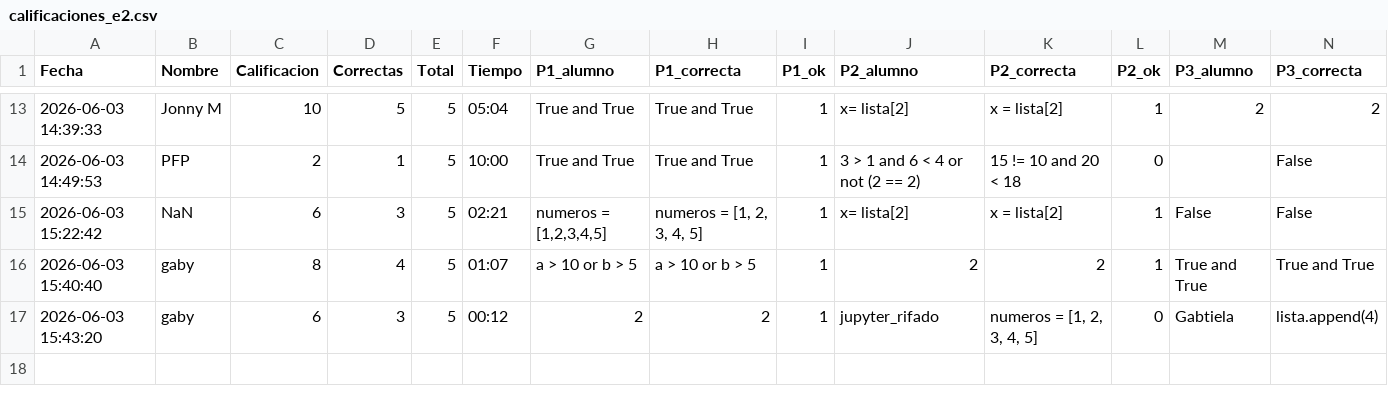
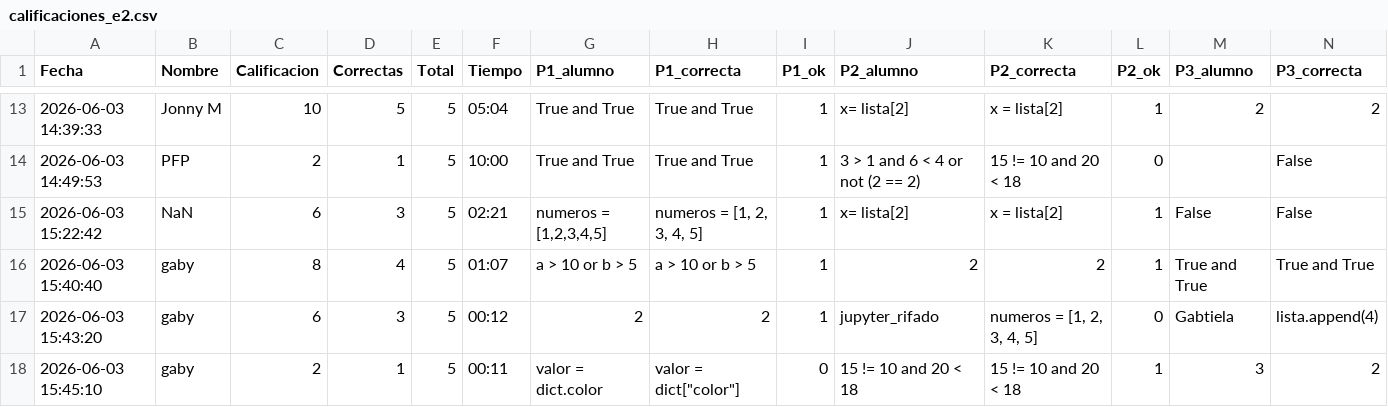
Before and after one commit to gbdiazc/Intro-python-cientifico-2026, a CSV file: calificaciones_e2.csv, drawn as a sheet; only a part is shown, gaps mark what is left out; rows hold the shown columns only; the diff names each change by its address in the sheet, - before the commit and + after, or states it on an @@ line.

Commit message:
Calificacion: gaby — 2/10

```diff
--- a/calificaciones_e2.csv
+++ b/calificaciones_e2.csv
+row 18: 2026-06-03 15:45:10 | gaby | 2 | 1 | 5 | 00:11 | valor = dict.color | valor = dict["color"] | 0 | 15 != 10 and 20 < 18 | 15 != 10 and 20 < 18 | 1 | 3 | 2
```
